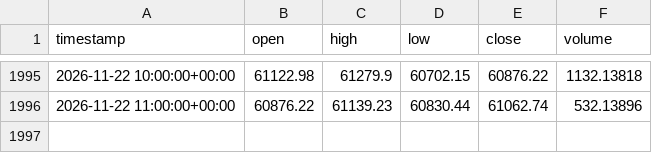
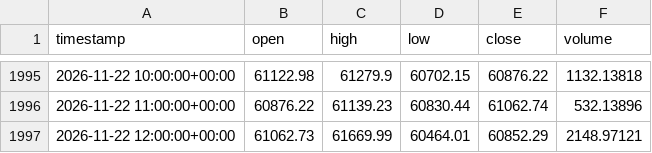
Before and after one commit to Aymane-A/AtlasQuant-, a CSV file: ai-service/data/live/candles.csv, drawn as a sheet; only a part is shown, gaps mark what is left out; the diff names each change by its address in the sheet, - before the commit and + after, or states it on an @@ line.

```diff
--- a/ai-service/data/live/candles.csv
+++ b/ai-service/data/live/candles.csv
+row 1997: 2026-11-22 12:00:00+00:00 | 61062.73 | 61669.99 | 60464.01 | 60852.29 | 2148.97121
```
Also changed, not shown: ai-service/data/live/forecasts.csv, ai-service/data/live/run_log.csv.
